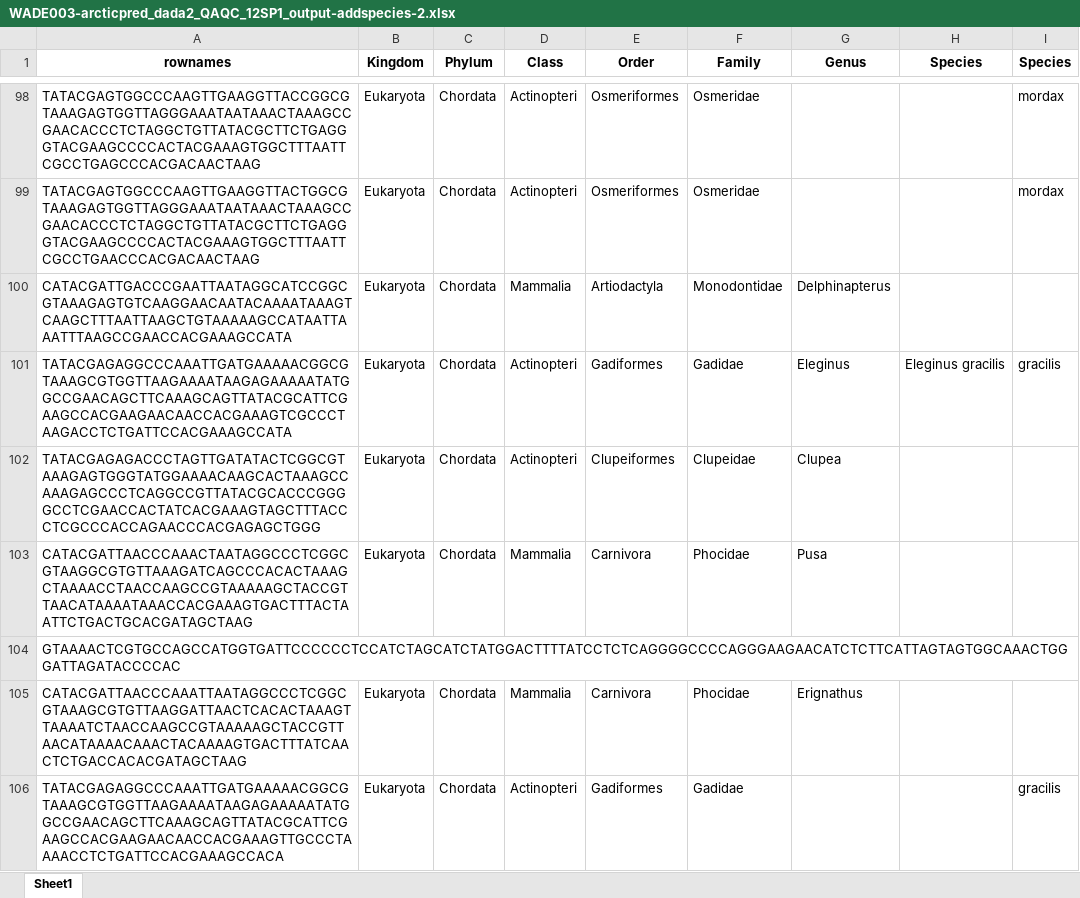
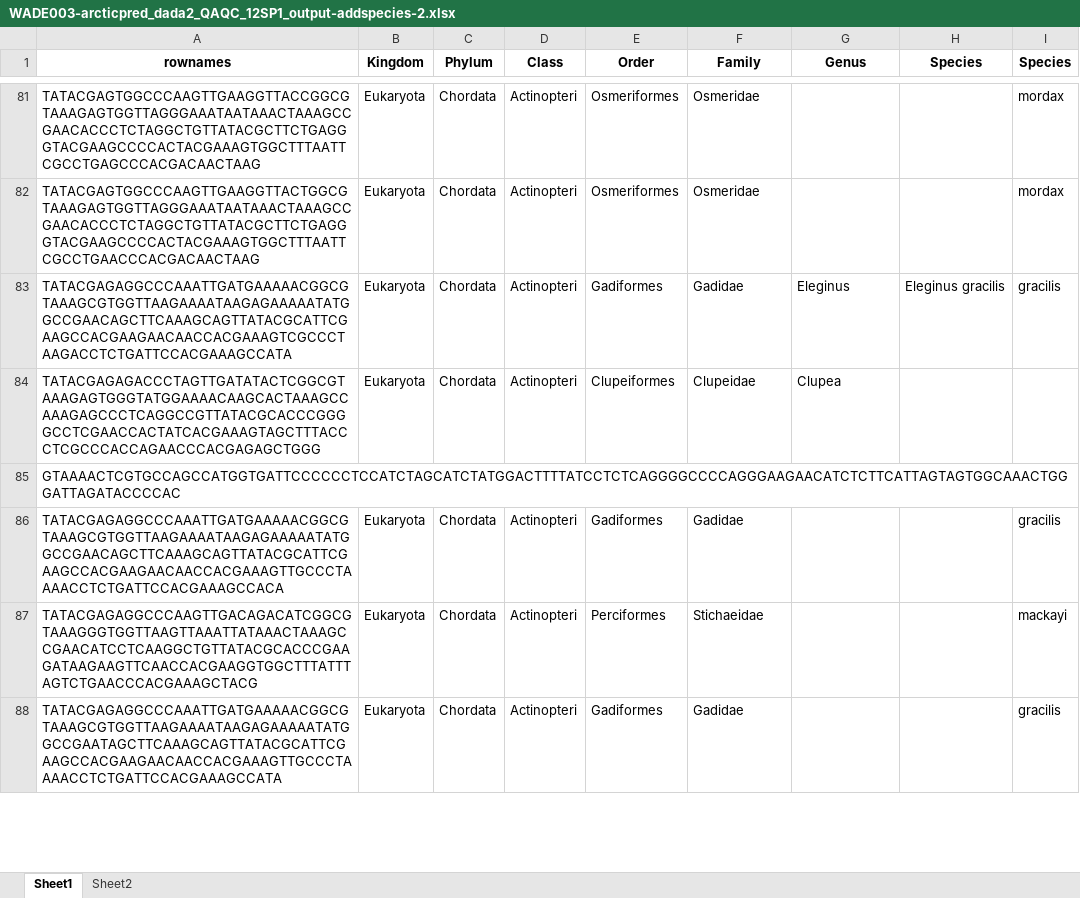
Before and after one commit to m-ball3/Arctic-predator-diet-microbiome, an Excel workbook: WADE003-arcticpred_dada2_QAQC_12SP1_output-addspecies-2.xlsx, sheet Sheet1, drawn as a sheet; only a part is shown, gaps mark what is left out; the shorter side is filled out with more unchanged rows; values as stored, in another font and other column widths than the file's, no borders; the diff covers the shown part only; the diff names each change by its address in the sheet, - before the commit and + after, or states it on an @@ line.

```diff
--- a/WADE003-arcticpred_dada2_QAQC_12SP1_output-addspecies-2.xlsx (sheet Sheet1)
+++ b/WADE003-arcticpred_dada2_QAQC_12SP1_output-addspecies-2.xlsx (sheet Sheet1)
+sheet tab: Sheet2
-row 100: CATACGATTGACCCGAATTAATAGGCATCCGGCGTAAAGAGTGTCAAGGAACAATACAAAATAAAGTCAAGCTTTAATTAAGCTGTAAAAAGCCATAATTAAATTTAAGCCGAACCACGAAAGCCATA | Eukaryota | Chordata | Mammalia | Artiodactyla | Monodontidae | Delphinapterus
-row 103: CATACGATTAACCCAAACTAATAGGCCCTCGGCGTAAGGCGTGTTAAAGATCAGCCCACACTAAAGCTAAAACCTAACCAAGCCGTAAAAAGCTACCGTTAACATAAAATAAACCACGAAAGTGACTTTACTAATTCTGACTGCACGATAGCTAAG | Eukaryota | Chordata | Mammalia | Carnivora | Phocidae | Pusa
-row 105: CATACGATTAACCCAAATTAATAGGCCCTCGGCGTAAAGCGTGTTAAGGATTAACTCACACTAAAGTTAAAATCTAACCAAGCCGTAAAAAGCTACCGTTAACATAAAACAAACTACAAAAGTGACTTTATCAACTCTGACCACACGATAGCTAAG | Eukaryota | Chordata | Mammalia | Carnivora | Phocidae | Erignathus
```
Also changed, not shown: 103 removed rows and 14 edited cells elsewhere in this sheet, Deliverables/Copy of Copy of WADE003-arcticpred-12SP1-taxa-mapped_1 AB_JP (version 1).xlsx, 8 other files.
